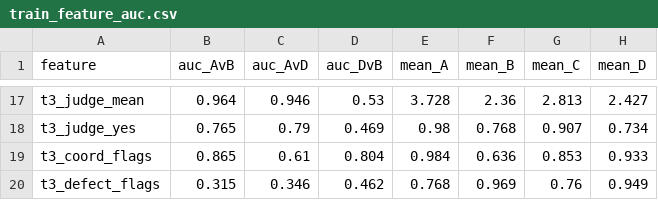
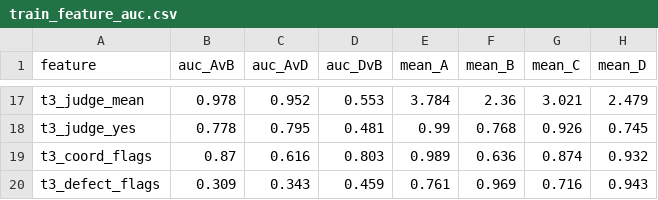
Before and after one commit to andrew-ayobami/collusion-plus-factors, a CSV file: results/train_feature_auc.csv, drawn as a sheet; only a part is shown, gaps mark what is left out; the diff covers the shown part only; the diff names each change by its address in the sheet, - before the commit and + after, or states it on an @@ line.

```diff
--- a/results/train_feature_auc.csv
+++ b/results/train_feature_auc.csv
-B17 (auc_AvB): 0.964
+B17 (auc_AvB): 0.978
-C17 (auc_AvD): 0.946
+C17 (auc_AvD): 0.952
-D17 (auc_DvB): 0.53
+D17 (auc_DvB): 0.553
-E17 (mean_A): 3.728
+E17 (mean_A): 3.784
-G17 (mean_C): 2.813
+G17 (mean_C): 3.021
-H17 (mean_D): 2.427
+H17 (mean_D): 2.479
-B18 (auc_AvB): 0.765
+B18 (auc_AvB): 0.778
-C18 (auc_AvD): 0.79
+C18 (auc_AvD): 0.795
-D18 (auc_DvB): 0.469
+D18 (auc_DvB): 0.481
-E18 (mean_A): 0.98
+E18 (mean_A): 0.99
-G18 (mean_C): 0.907
+G18 (mean_C): 0.926
-H18 (mean_D): 0.734
+H18 (mean_D): 0.745
-B19 (auc_AvB): 0.865
+B19 (auc_AvB): 0.87
-C19 (auc_AvD): 0.61
+C19 (auc_AvD): 0.616
-D19 (auc_DvB): 0.804
+D19 (auc_DvB): 0.803
-E19 (mean_A): 0.984
+E19 (mean_A): 0.989
-G19 (mean_C): 0.853
+G19 (mean_C): 0.874
-H19 (mean_D): 0.933
+H19 (mean_D): 0.932
-B20 (auc_AvB): 0.315
+B20 (auc_AvB): 0.309
-C20 (auc_AvD): 0.346
+C20 (auc_AvD): 0.343
-D20 (auc_DvB): 0.462
+D20 (auc_DvB): 0.459
-E20 (mean_A): 0.768
+E20 (mean_A): 0.761
-G20 (mean_C): 0.76
+G20 (mean_C): 0.716
-H20 (mean_D): 0.949
+H20 (mean_D): 0.943
```
Also changed, not shown: 88 edited cells elsewhere in this file, 5 other files.
